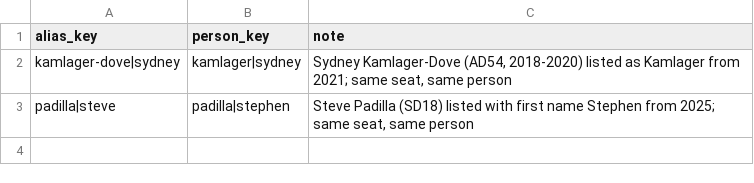
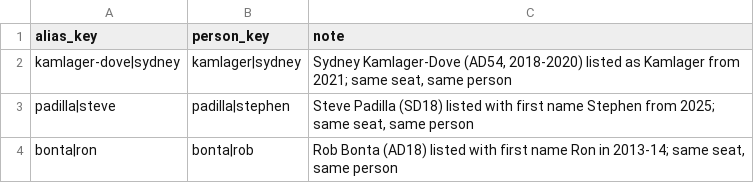
Before and after one commit to jasontso2939/capitol-odds, a CSV file: data/reference/person_aliases.csv, drawn as a sheet; the diff names each change by its address in the sheet, - before the commit and + after, or states it on an @@ line.

Commit message:
Older sessions: count first-house passage in 2007-10 wording, link Rob Bonta's 2013 record, note missing 2007-08 roll order

```diff
--- a/data/reference/person_aliases.csv
+++ b/data/reference/person_aliases.csv
+row 4: bonta|ron | bonta|rob | Rob Bonta (AD18) listed with first name Ron in 2013-14; same seat, same person
```
Also changed, not shown: 3 other files.
